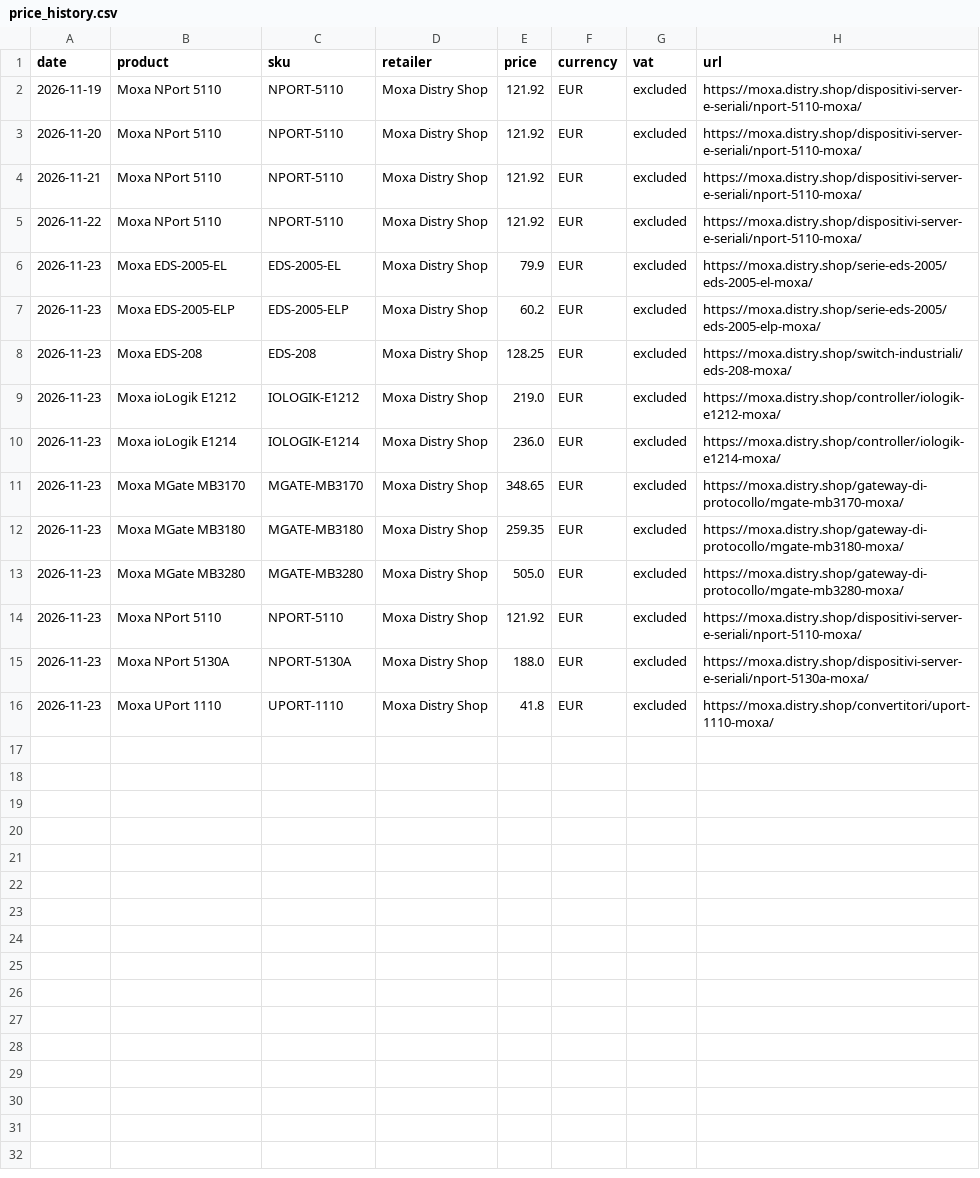
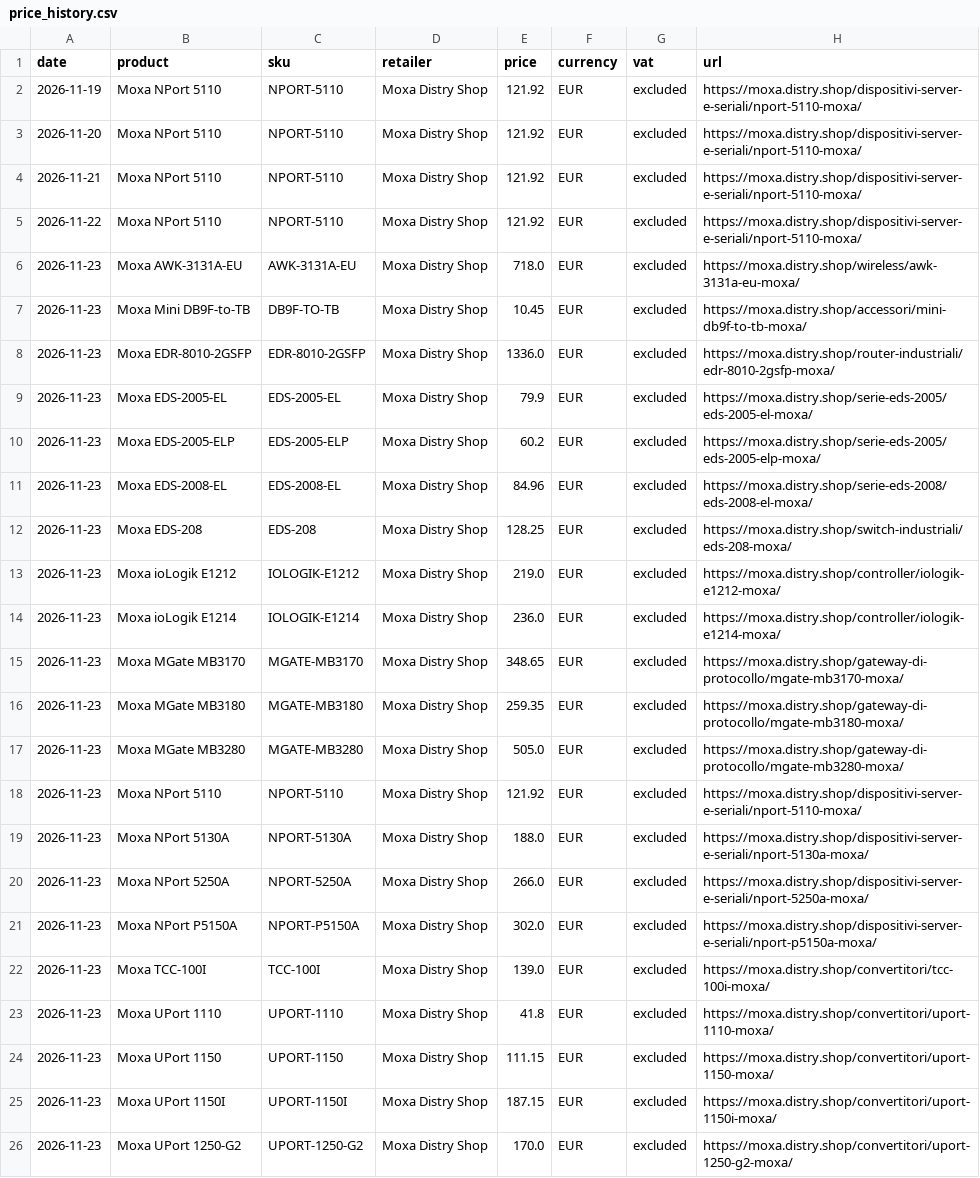
Before and after one commit to gabbibuilds/moxa-price-tracker, a CSV file: price_history.csv, drawn as a sheet.

```diff
--- a/price_history.csv
+++ b/price_history.csv
@@ -5,4 +5,8 @@ date,product,sku,retailer,price,currency,vat,url
 2026-11-22,Moxa NPort 5110,NPORT-5110,Moxa Distry Shop,121.92,EUR,excluded,https://moxa.distry.shop/dispositivi-server-e-seriali/nport-5110-moxa/
+2026-11-23,Moxa AWK-3131A-EU,AWK-3131A-EU,Moxa Distry Shop,718.0,EUR,excluded,https://moxa.distry.shop/wireless/awk-3131a-eu-moxa/
+2026-11-23,Moxa Mini DB9F-to-TB,DB9F-TO-TB,Moxa Distry Shop,10.45,EUR,excluded,https://moxa.distry.shop/accessori/mini-db9f-to-tb-moxa/
+2026-11-23,Moxa EDR-8010-2GSFP,EDR-8010-2GSFP,Moxa Distry Shop,1336.0,EUR,excluded,https://moxa.distry.shop/router-industriali/edr-8010-2gsfp-moxa/
 2026-11-23,Moxa EDS-2005-EL,EDS-2005-EL,Moxa Distry Shop,79.9,EUR,excluded,https://moxa.distry.shop/serie-eds-2005/eds-2005-el-moxa/
 2026-11-23,Moxa EDS-2005-ELP,EDS-2005-ELP,Moxa Distry Shop,60.2,EUR,excluded,https://moxa.distry.shop/serie-eds-2005/eds-2005-elp-moxa/
+2026-11-23,Moxa EDS-2008-EL,EDS-2008-EL,Moxa Distry Shop,84.96,EUR,excluded,https://moxa.distry.shop/serie-eds-2008/eds-2008-el-moxa/
 2026-11-23,Moxa EDS-208,EDS-208,Moxa Distry Shop,128.25,EUR,excluded,https://moxa.distry.shop/switch-industriali/eds-208-moxa/
@@ -15,2 +19,8 @@ date,product,sku,retailer,price,currency,vat,url
 2026-11-23,Moxa NPort 5130A,NPORT-5130A,Moxa Distry Shop,188.0,EUR,excluded,https://moxa.distry.shop/dispositivi-server-e-seriali/nport-5130a-moxa/
+2026-11-23,Moxa NPort 5250A,NPORT-5250A,Moxa Distry Shop,266.0,EUR,excluded,https://moxa.distry.shop/dispositivi-server-e-seriali/nport-5250a-moxa/
+2026-11-23,Moxa NPort P5150A,NPORT-P5150A,Moxa Distry Shop,302.0,EUR,excluded,https://moxa.distry.shop/dispositivi-server-e-seriali/nport-p5150a-moxa/
+2026-11-23,Moxa TCC-100I,TCC-100I,Moxa Distry Shop,139.0,EUR,excluded,https://moxa.distry.shop/convertitori/tcc-100i-moxa/
 2026-11-23,Moxa UPort 1110,UPORT-1110,Moxa Distry Shop,41.8,EUR,excluded,https://moxa.distry.shop/convertitori/uport-1110-moxa/
+2026-11-23,Moxa UPort 1150,UPORT-1150,Moxa Distry Shop,111.15,EUR,excluded,https://moxa.distry.shop/convertitori/uport-1150-moxa/
+2026-11-23,Moxa UPort 1150I,UPORT-1150I,Moxa Distry Shop,187.15,EUR,excluded,https://moxa.distry.shop/convertitori/uport-1150i-moxa/
+2026-11-23,Moxa UPort 1250-G2,UPORT-1250-G2,Moxa Distry Shop,170.0,EUR,excluded,https://moxa.distry.shop/convertitori/uport-1250-g2-moxa/
```
